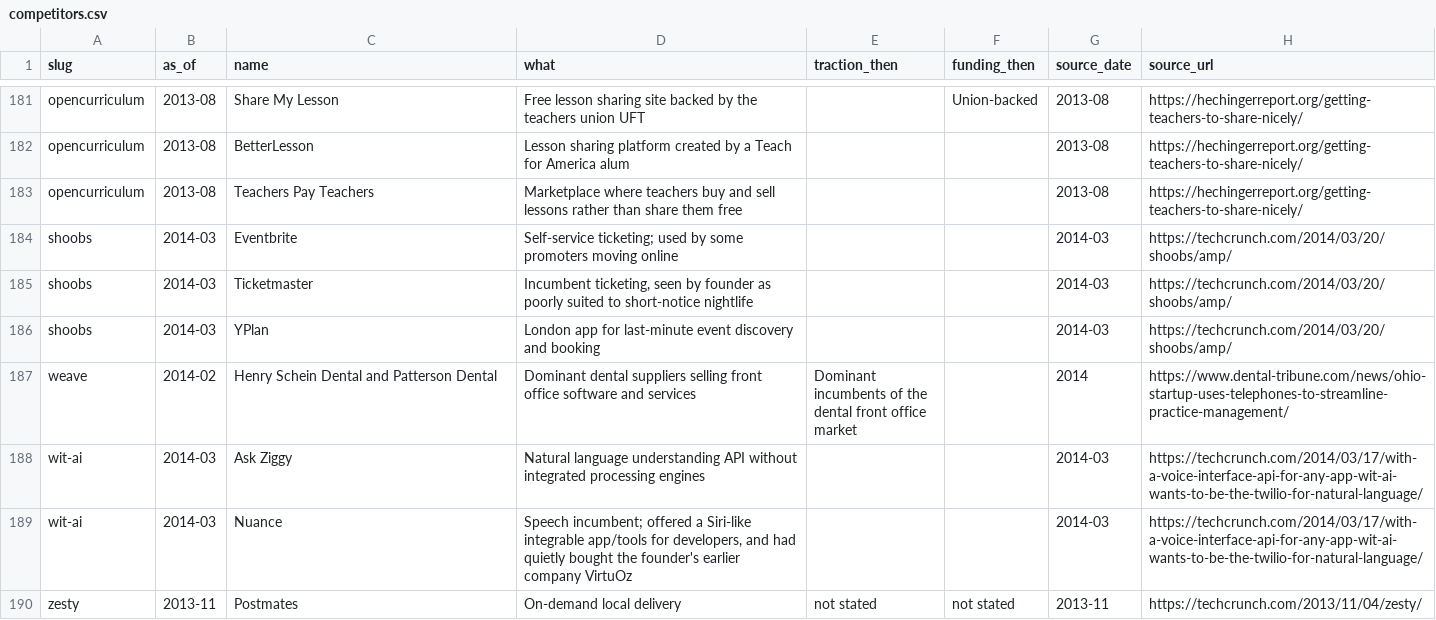
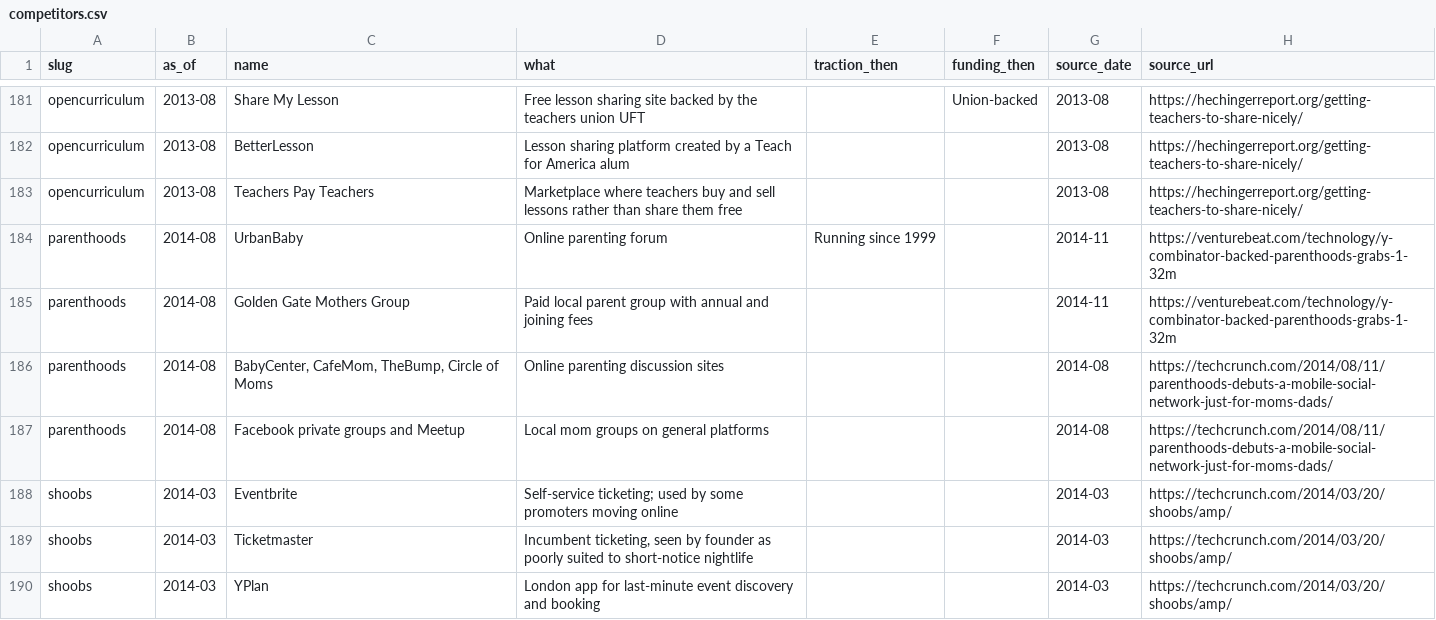
Before and after one commit to edison16a/yc-startup-life, a CSV file: data/competitors.csv, drawn as a sheet; only a part is shown, gaps mark what is left out; the shorter side is filled out with more unchanged rows.

```diff
--- a/data/competitors.csv
+++ b/data/competitors.csv
@@ -183,2 +183,6 @@ opencurriculum,2013-08,BetterLesson,Lesson sharing platform created by a Teach f
 opencurriculum,2013-08,Teachers Pay Teachers,Marketplace where teachers buy and sell lessons rather than share them free,,,2013-08,https://hechingerreport.org/getting-teachers-to-share-nicely/
+parenthoods,2014-08,UrbanBaby,Online parenting forum,Running since 1999,,2014-11,https://venturebeat.com/technology/y-combinator-backed-parenthoods-grabs-1-32m
+parenthoods,2014-08,Golden Gate Mothers Group,Paid local parent group with annual and joining fees,,,2014-11,https://venturebeat.com/technology/y-combinator-backed-parenthoods-grabs-1-32m
+parenthoods,2014-08,"BabyCenter, CafeMom, TheBump, Circle of Moms",Online parenting discussion sites,,,2014-08,https://techcrunch.com/2014/08/11/parenthoods-debuts-a-mobile-social-network-just-for-moms-dads/
+parenthoods,2014-08,Facebook private groups and Meetup,Local mom groups on general platforms,,,2014-08,https://techcrunch.com/2014/08/11/parenthoods-debuts-a-mobile-social-network-just-for-moms-dads/
 shoobs,2014-03,Eventbrite,Self-service ticketing; used by some promoters moving online,,,2014-03,https://techcrunch.com/2014/03/20/shoobs/amp/
```
Also changed, not shown: data/founders.csv, data/rounds.csv, 8 other files.
